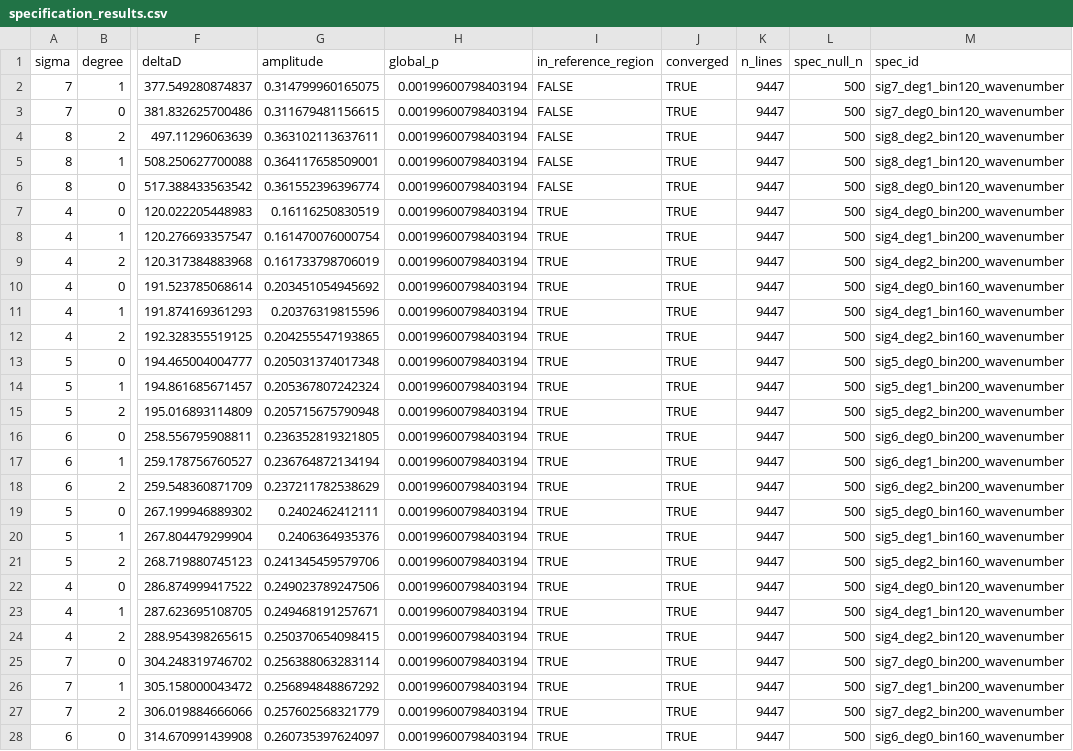
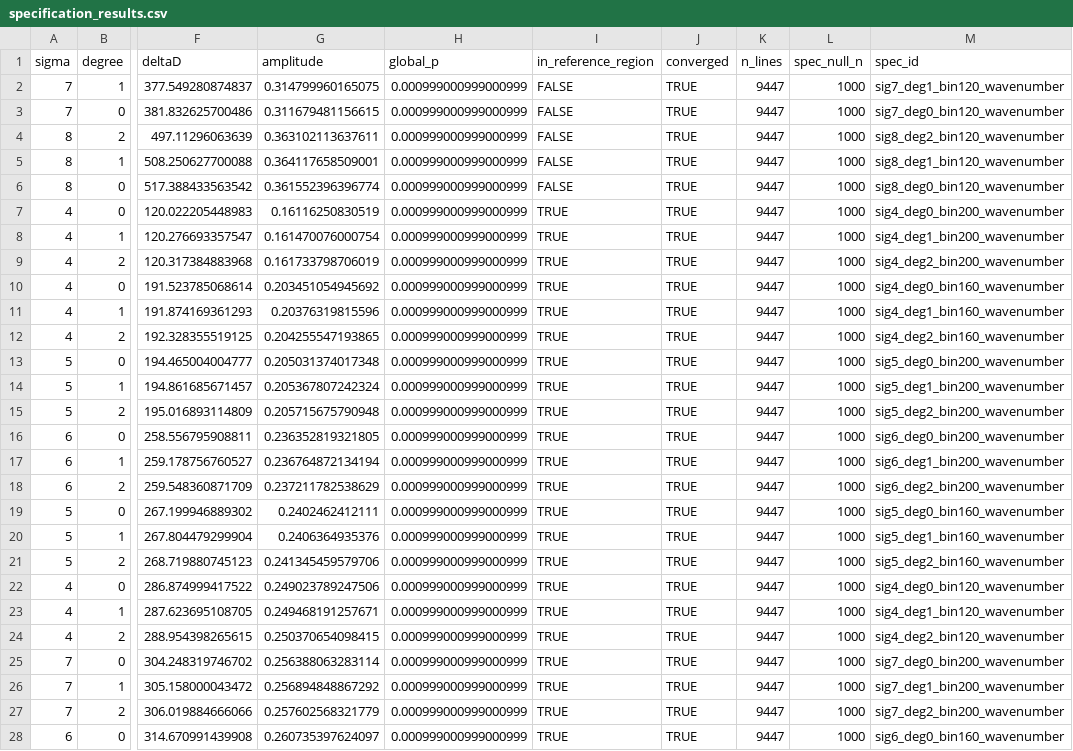
Before and after one commit to rickyjreyes/NIST, a CSV file: tables_r/statistical_audit/specification_results.csv, drawn as a sheet; only a part is shown, gaps mark what is left out; the diff covers the shown part only; the diff names each change by its address in the sheet, - before the commit and + after, or states it on an @@ line.

```diff
--- a/tables_r/statistical_audit/specification_results.csv
+++ b/tables_r/statistical_audit/specification_results.csv
-H2:H28 (global_p): 0.00199600798403194
+H2:H28 (global_p): 0.000999000999000999
-L2:L28 (spec_null_n): 500
+L2:L28 (spec_null_n): 1000
```
Also changed, not shown: 40 edited cells elsewhere in this file, config/nist_source_provenance.csv, tables_r/statistical_audit/bin_grid_results.csv, 41 other files.
